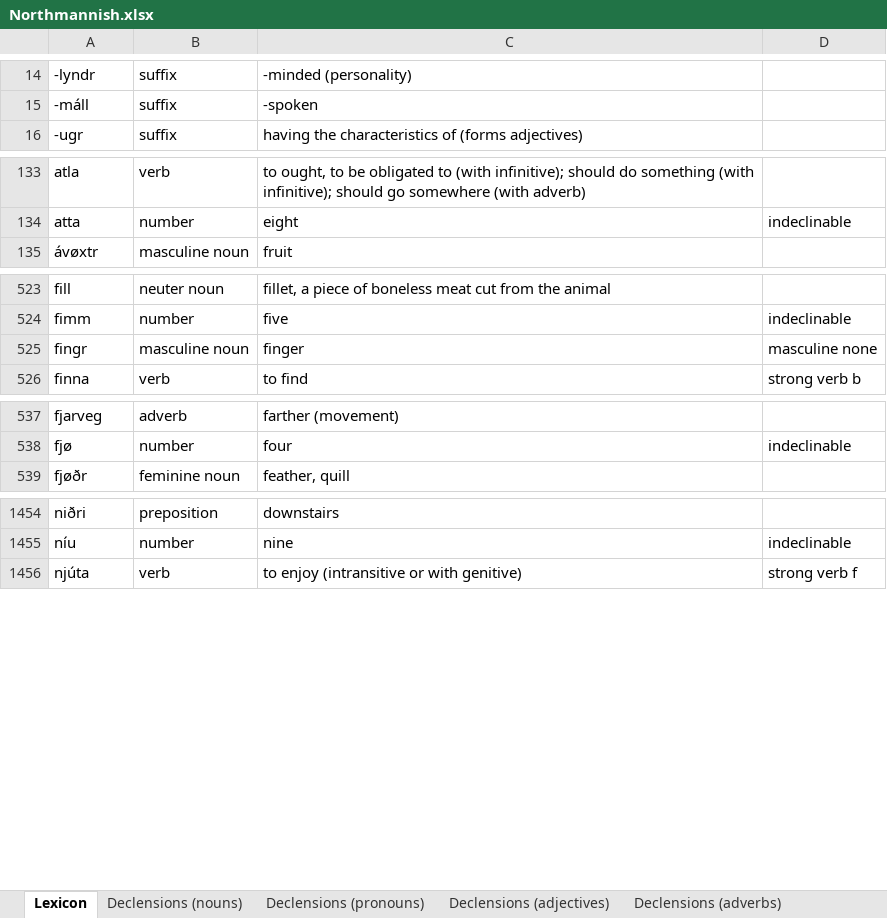
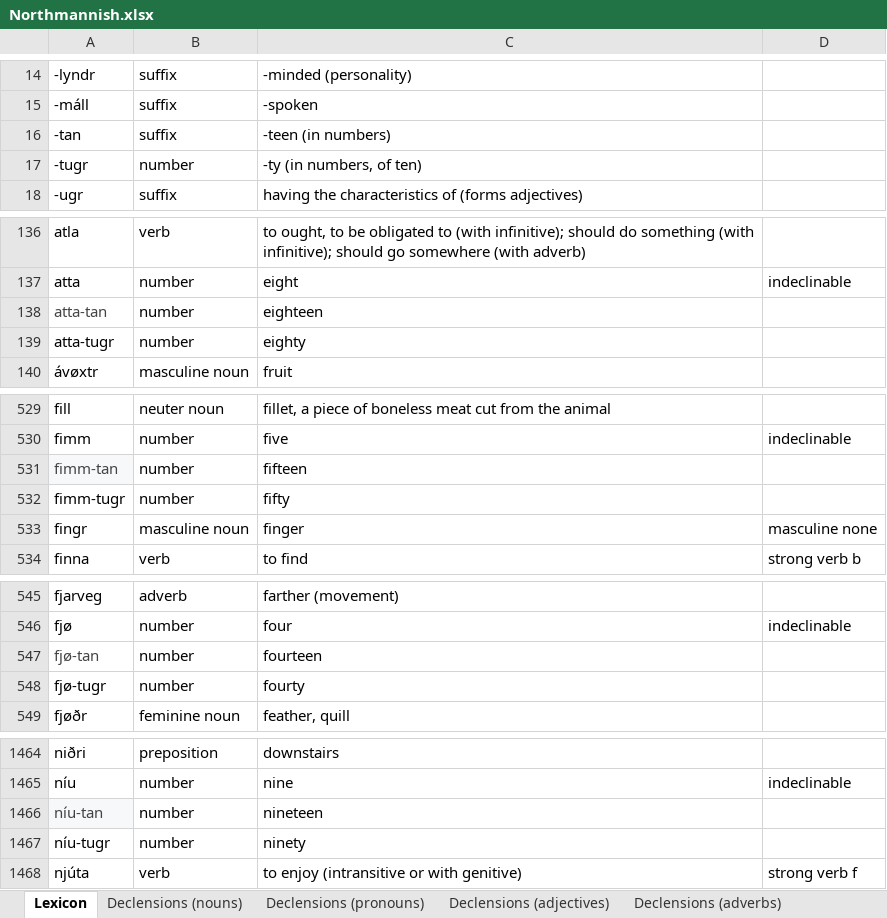
Before and after one commit to Oneo64/Aldraheimr2ndEdition, an Excel workbook: Literature/Languages/Northmannish.xlsx, sheet Lexicon, drawn as a sheet; only a part is shown, gaps mark what is left out; values as stored, in another font and other column widths than the file's, no borders; charts and pictures and table styles not drawn; the diff covers the shown part only; the diff names each change by its address in the sheet, - before the commit and + after, or states it on an @@ line.

Commit message:
Update Northmannish.xlsx

```diff
--- a/Literature/Languages/Northmannish.xlsx (sheet Lexicon)
+++ b/Literature/Languages/Northmannish.xlsx (sheet Lexicon)
+row 16: -tan | suffix | -teen (in numbers)
+row 17: -tugr | number | -ty (in numbers, of ten)
+row 138: atta-tan | number | eighteen
+row 139: atta-tugr | number | eighty
+row 531: fimm-tan | number | fifteen
+row 532: fimm-tugr | number | fifty
+row 547: fjø-tan | number | fourteen
+row 548: fjø-tugr | number | fourty
+row 1466: níu-tan | number | nineteen
+row 1467: níu-tugr | number | ninety
```
Also changed, not shown: 10 added rows elsewhere in this sheet.
